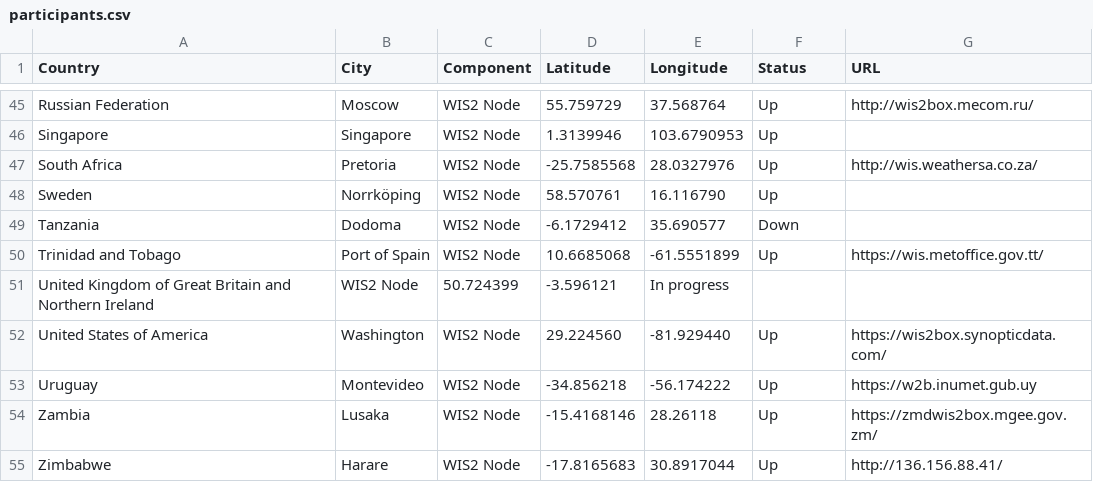
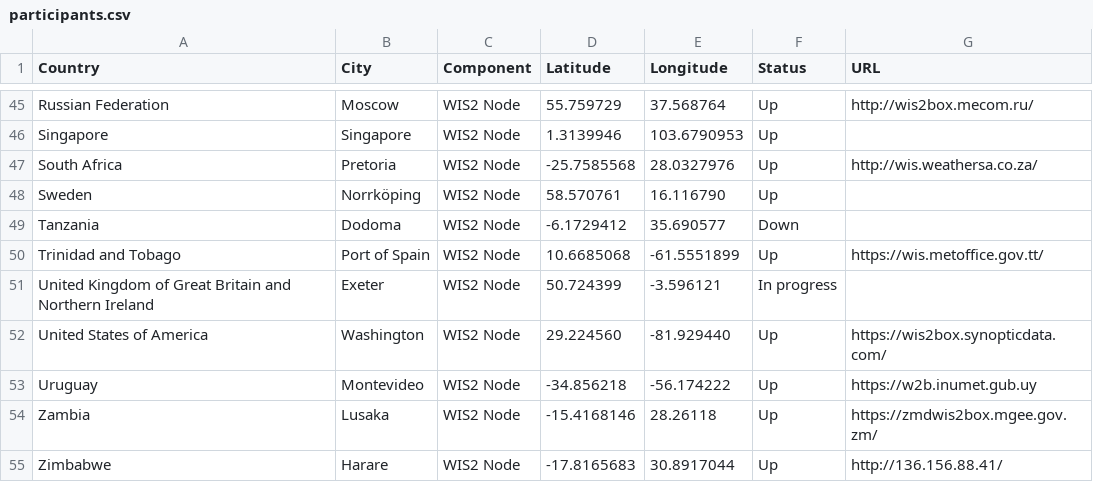
Before and after one commit to wmo-im/wis2pilot, a CSV file: participants.csv, drawn as a sheet; only a part is shown, gaps mark what is left out.

Commit message:
Update participants.csv

```diff
--- a/participants.csv
+++ b/participants.csv
@@ -50,3 +50,3 @@ Tanzania,Dodoma,WIS2 Node,-6.1729412,35.690577,Down,
 Trinidad and Tobago,Port of Spain,WIS2 Node,10.6685068,-61.5551899,Up, https://wis.metoffice.gov.tt/
-United Kingdom of Great Britain and Northern Ireland, WIS2 Node, 50.724399,-3.596121, In progress,
+United Kingdom of Great Britain and Northern Ireland,Exeter, WIS2 Node, 50.724399,-3.596121, In progress,
 United States of America,Washington,WIS2 Node,29.224560,-81.929440,Up,https://wis2box.synopticdata.com/
```
